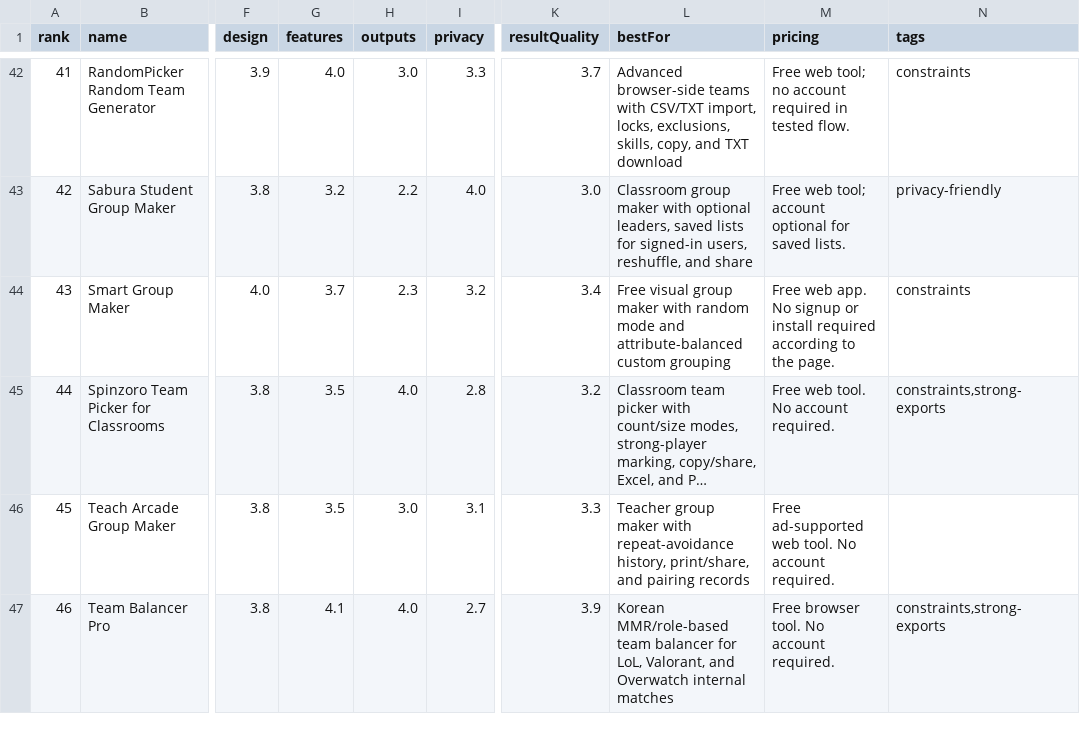
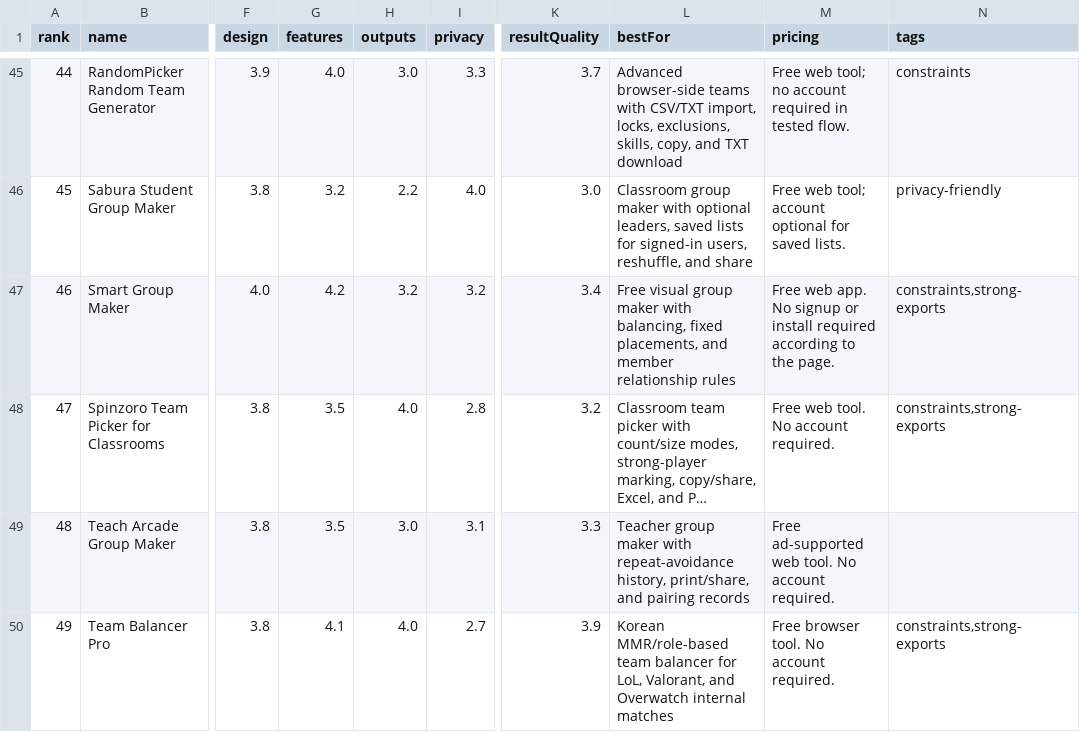
Before and after one commit to birhantprkc/awesome-group-generators, a CSV file: data/tools.csv, drawn as a sheet; only a part is shown, gaps mark what is left out; long unchanged cells end in …; addresses are those after the commit; the diff covers the shown part only; the diff names each change by its address in the sheet, - before the commit and + after, or states it on an @@ line.

Commit message:
feat(catalog): refresh reviews and add site change baseline
Add four reviewed tools, retire two unavailable entries, and correct verified pricing, feature, and output assessments. Record the update-pass evidence and version hash manifests for future site checks. Preserve the upstream UTEKAR retest and regenerate catalog views.

```diff
--- a/data/tools.csv
+++ b/data/tools.csv
@@ column A (rank) renumbered from row 7 down @@
-G47 (features): 3.7
+G47 (features): 4.2
-H47 (outputs): 2.3
+H47 (outputs): 3.2
-L47 (bestFor): …maker with random mode and attribute-balanced custom grouping
+L47 (bestFor): …maker with balancing, fixed placements, and member relationship rules
-N47 (tags): constraints
+N47 (tags): constraints,strong-exports
```
Also changed, not shown: 4 added rows, 2 removed rows and 11 edited cells elsewhere in this file, 13 other files.
